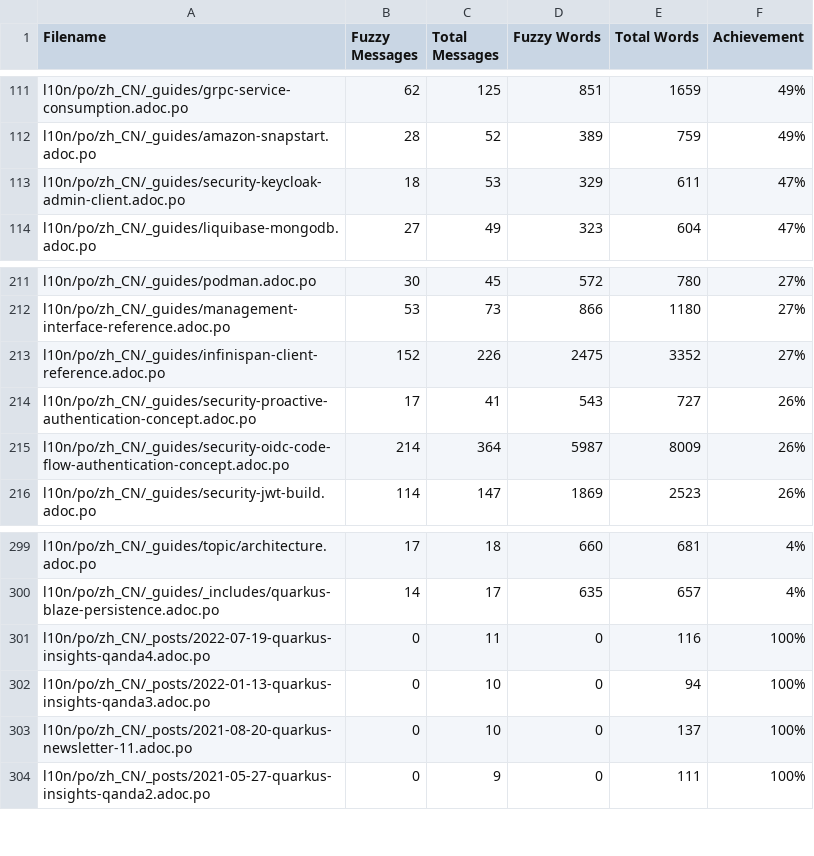
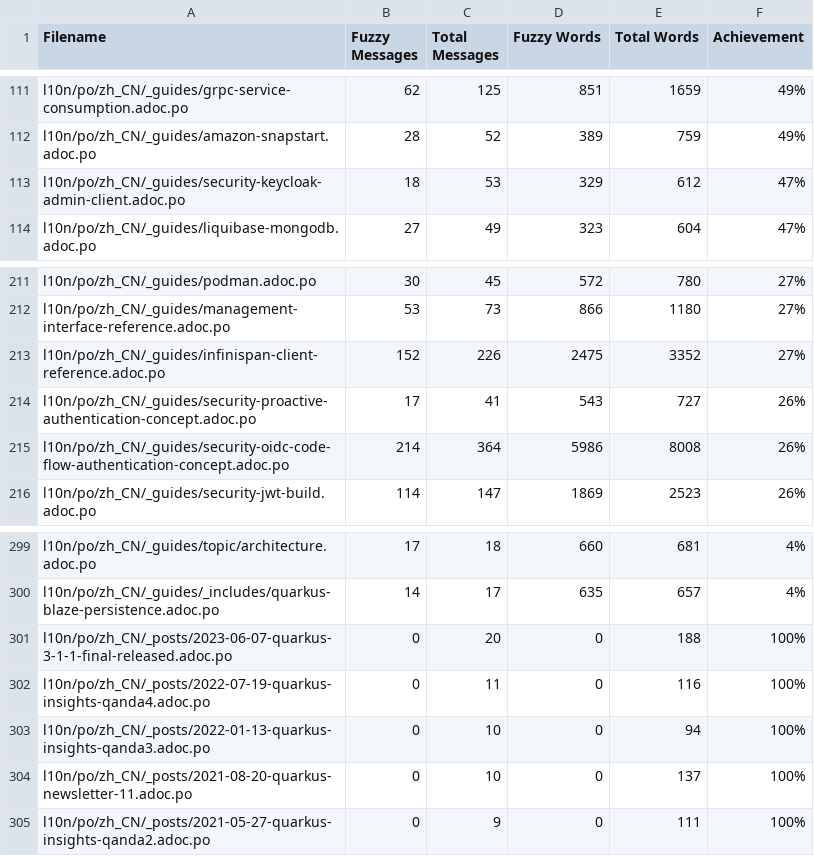
Before and after one commit to quarkusio/cn.quarkus.io, a CSV file: l10n/stats/translation.csv, drawn as a sheet; only a part is shown, gaps mark what is left out.

Commit message:
Update translation stats

```diff
--- a/l10n/stats/translation.csv
+++ b/l10n/stats/translation.csv
@@ -112,3 +112,3 @@ l10n/po/zh_CN/_guides/grpc-service-consumption.adoc.po,62,125,851,1659,49%
 l10n/po/zh_CN/_guides/amazon-snapstart.adoc.po,28,52,389,759,49%
-l10n/po/zh_CN/_guides/security-keycloak-admin-client.adoc.po,18,53,329,611,47%
+l10n/po/zh_CN/_guides/security-keycloak-admin-client.adoc.po,18,53,329,612,47%
 l10n/po/zh_CN/_guides/liquibase-mongodb.adoc.po,27,49,323,604,47%
@@ -214,3 +214,3 @@ l10n/po/zh_CN/_guides/infinispan-client-reference.adoc.po,152,226,2475,3352,27%
 l10n/po/zh_CN/_guides/security-proactive-authentication-concept.adoc.po,17,41,543,727,26%
-l10n/po/zh_CN/_guides/security-oidc-code-flow-authentication-concept.adoc.po,214,364,5987,8009,26%
+l10n/po/zh_CN/_guides/security-oidc-code-flow-authentication-concept.adoc.po,214,364,5986,8008,26%
 l10n/po/zh_CN/_guides/security-jwt-build.adoc.po,114,147,1869,2523,26%
@@ -300,2 +300,3 @@ l10n/po/zh_CN/_guides/topic/architecture.adoc.po,17,18,660,681,4%
 l10n/po/zh_CN/_guides/_includes/quarkus-blaze-persistence.adoc.po,14,17,635,657,4%
+l10n/po/zh_CN/_posts/2023-06-07-quarkus-3-1-1-final-released.adoc.po,0,20,0,188,100%
 l10n/po/zh_CN/_posts/2022-07-19-quarkus-insights-qanda4.adoc.po,0,11,0,116,100%
```
Also changed, not shown: l10n/stats/translation-sorted-by-fuzzy-words.csv.
